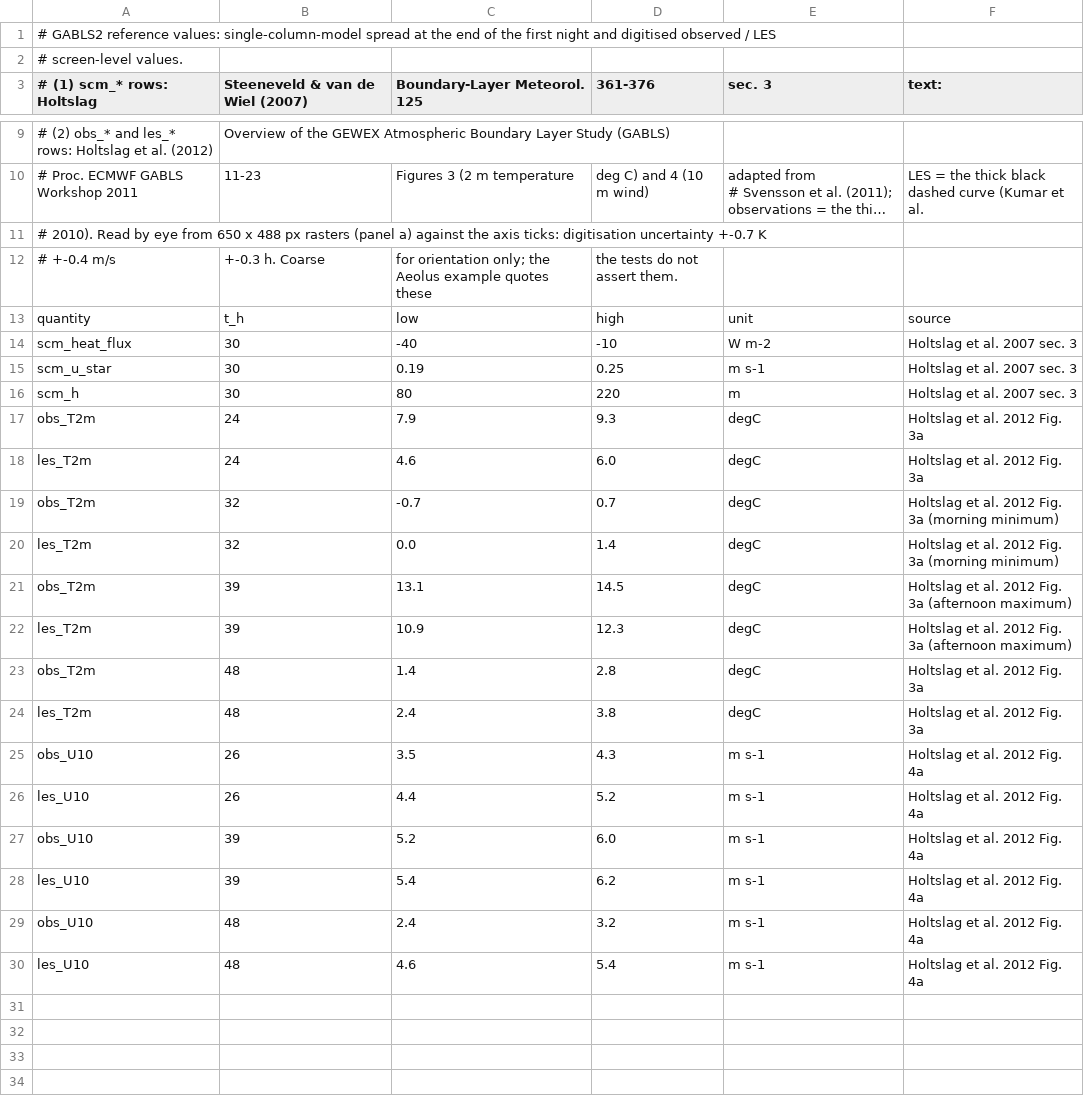
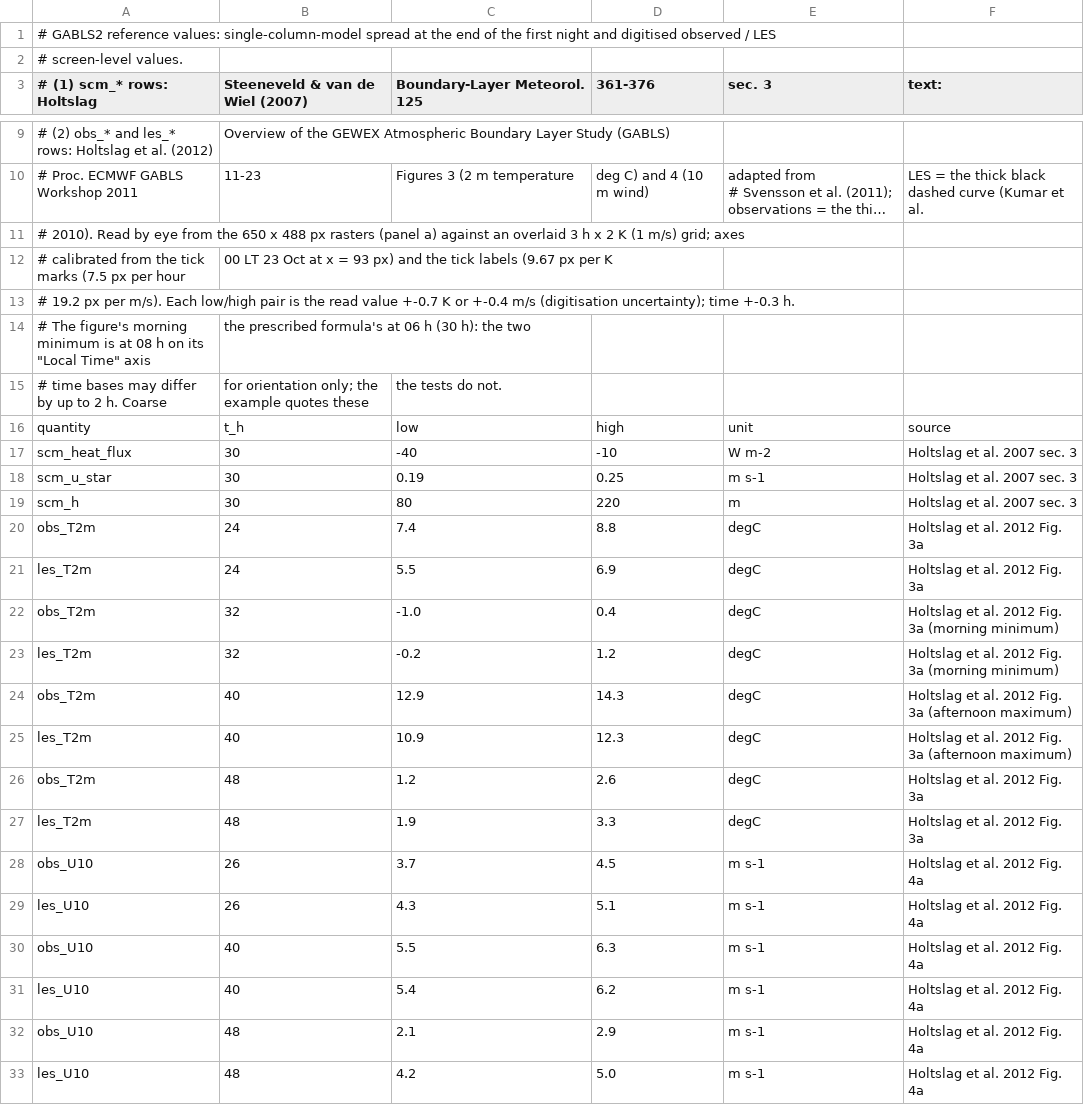
Before and after one commit to badulion/Aeolus.jl, a CSV file: examples/sbl/data/gabls2_reference.csv, drawn as a sheet; only a part is shown, gaps mark what is left out; long unchanged cells end in …; removed rows and columns are numbered as before the commit, all else as after; the diff names each change by its address in the sheet, - before the commit and + after, or states it on an @@ line.

```diff
--- a/examples/sbl/data/gabls2_reference.csv
+++ b/examples/sbl/data/gabls2_reference.csv
-A11 (# (1) scm_* rows: Holtslag): …eye from 650 x 488 px rasters (panel a) against the axis ticks: digitisation uncertainty +-0.7 K
+A11 (# (1) scm_* rows: Holtslag): …eye from the 650 x 488 px rasters (panel a) against an overlaid 3 h x 2 K (1 m/s) grid; axes
-row 12: # +-0.4 m/s | +-0.3 h. Coarse | for orientation only; the Aeolus example quotes these | the tests do not assert them.
+row 12: # calibrated from the tick marks (7.5 px per hour | 00 LT 23 Oct at x = 93 px) and the tick labels (9.67 px per K
+row 13: # 19.2 px per m/s). Each low/high pair is the read value +-0.7 K or +-0.4 m/s (digitisation uncertainty); time +-0.3 h.
+row 14: # The figure's morning minimum is at 08 h on its "Local Time" axis | the prescribed formula's at 06 h (30 h): the two
+row 15: # time bases may differ by up to 2 h. Coarse | for orientation only; the example quotes these | the tests do not.
-C20 (Boundary-Layer Meteorol. 125): 7.9
+C20 (Boundary-Layer Meteorol. 125): 7.4
-D20 (361-376): 9.3
+D20 (361-376): 8.8
-C21 (Boundary-Layer Meteorol. 125): 4.6
+C21 (Boundary-Layer Meteorol. 125): 5.5
-D21 (361-376): 6.0
+D21 (361-376): 6.9
-C22 (Boundary-Layer Meteorol. 125): -0.7
+C22 (Boundary-Layer Meteorol. 125): -1.0
-D22 (361-376): 0.7
+D22 (361-376): 0.4
-C23 (Boundary-Layer Meteorol. 125): 0.0
+C23 (Boundary-Layer Meteorol. 125): -0.2
-D23 (361-376): 1.4
+D23 (361-376): 1.2
-B24:B25 (Steeneveld & van de Wiel (2007)): 39
+B24:B25 (Steeneveld & van de Wiel (2007)): 40
-C24 (Boundary-Layer Meteorol. 125): 13.1
+C24 (Boundary-Layer Meteorol. 125): 12.9
-D24 (361-376): 14.5
+D24 (361-376): 14.3
-C26 (Boundary-Layer Meteorol. 125): 1.4
+C26 (Boundary-Layer Meteorol. 125): 1.2
-D26 (361-376): 2.8
+D26 (361-376): 2.6
-C27 (Boundary-Layer Meteorol. 125): 2.4
+C27 (Boundary-Layer Meteorol. 125): 1.9
-D27 (361-376): 3.8
+D27 (361-376): 3.3
-C28 (Boundary-Layer Meteorol. 125): 3.5
+C28 (Boundary-Layer Meteorol. 125): 3.7
-D28 (361-376): 4.3
+D28 (361-376): 4.5
-C29 (Boundary-Layer Meteorol. 125): 4.4
+C29 (Boundary-Layer Meteorol. 125): 4.3
-D29 (361-376): 5.2
+D29 (361-376): 5.1
-B30:B31 (Steeneveld & van de Wiel (2007)): 39
+B30:B31 (Steeneveld & van de Wiel (2007)): 40
-C30 (Boundary-Layer Meteorol. 125): 5.2
+C30 (Boundary-Layer Meteorol. 125): 5.5
-D30 (361-376): 6.0
+D30 (361-376): 6.3
-C32 (Boundary-Layer Meteorol. 125): 2.4
+C32 (Boundary-Layer Meteorol. 125): 2.1
-D32 (361-376): 3.2
+D32 (361-376): 2.9
-C33 (Boundary-Layer Meteorol. 125): 4.6
+C33 (Boundary-Layer Meteorol. 125): 4.2
-D33 (361-376): 5.4
+D33 (361-376): 5.0
```
Also changed, not shown: 2 other files.
